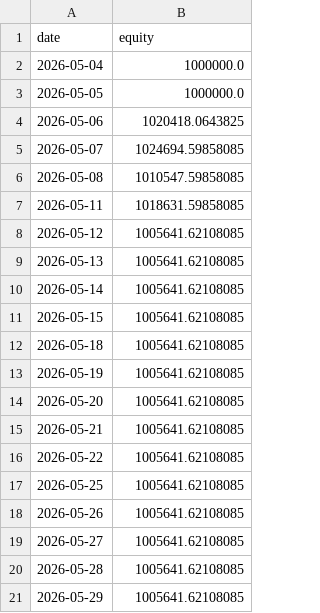
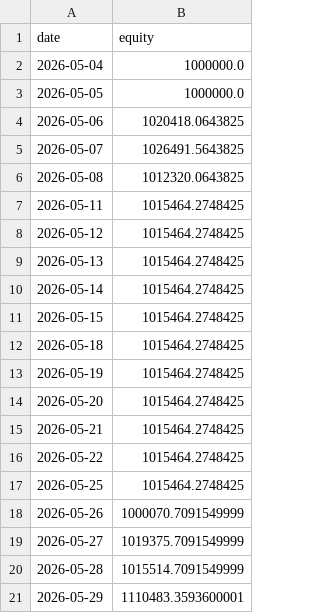
Before and after one commit to 31182112Ask/Quantitative_Finance_Taiwan_Stocks, a CSV file: tw_quant_intraday/reports/daily/ui_benchmark_equity_curve.csv, drawn as a sheet.

```diff
--- a/tw_quant_intraday/reports/daily/ui_benchmark_equity_curve.csv
+++ b/tw_quant_intraday/reports/daily/ui_benchmark_equity_curve.csv
@@ -4,18 +4,18 @@ date,equity
 2026-05-06,1020418.0643825
-2026-05-07,1024694.59858085
-2026-05-08,1010547.59858085
-2026-05-11,1018631.59858085
-2026-05-12,1005641.62108085
-2026-05-13,1005641.62108085
-2026-05-14,1005641.62108085
-2026-05-15,1005641.62108085
-2026-05-18,1005641.62108085
-2026-05-19,1005641.62108085
-2026-05-20,1005641.62108085
-2026-05-21,1005641.62108085
-2026-05-22,1005641.62108085
-2026-05-25,1005641.62108085
-2026-05-26,1005641.62108085
-2026-05-27,1005641.62108085
-2026-05-28,1005641.62108085
-2026-05-29,1005641.62108085
+2026-05-07,1026491.5643825
+2026-05-08,1012320.0643825
+2026-05-11,1015464.2748425
+2026-05-12,1015464.2748425
+2026-05-13,1015464.2748425
+2026-05-14,1015464.2748425
+2026-05-15,1015464.2748425
+2026-05-18,1015464.2748425
+2026-05-19,1015464.2748425
+2026-05-20,1015464.2748425
+2026-05-21,1015464.2748425
+2026-05-22,1015464.2748425
+2026-05-25,1015464.2748425
+2026-05-26,1000070.7091549999
+2026-05-27,1019375.7091549999
+2026-05-28,1015514.7091549999
+2026-05-29,1110483.3593600001
```
Also changed, not shown: tw_quant_intraday/data/daily/twse_2026_05_benchmark.csv, tw_quant_intraday/reports/daily/ui_benchmark_trades.csv, 27 other files.
